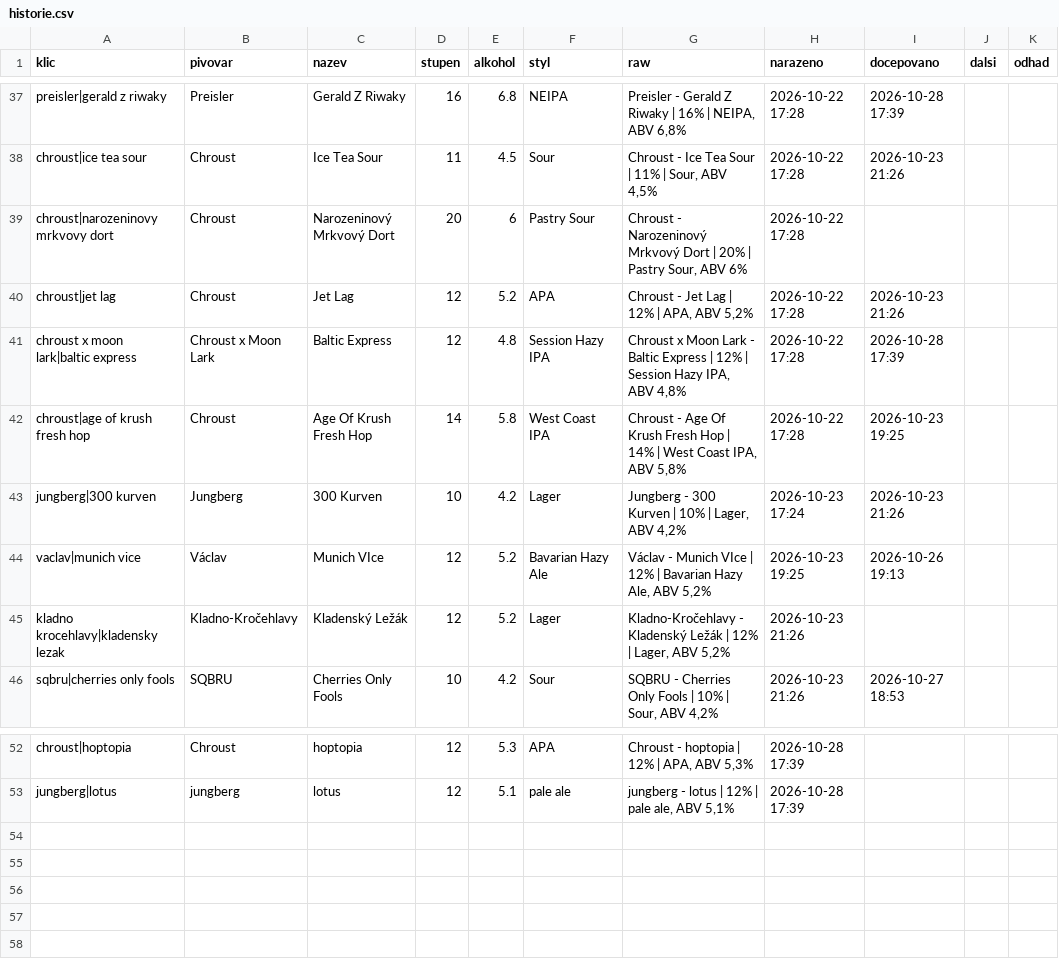
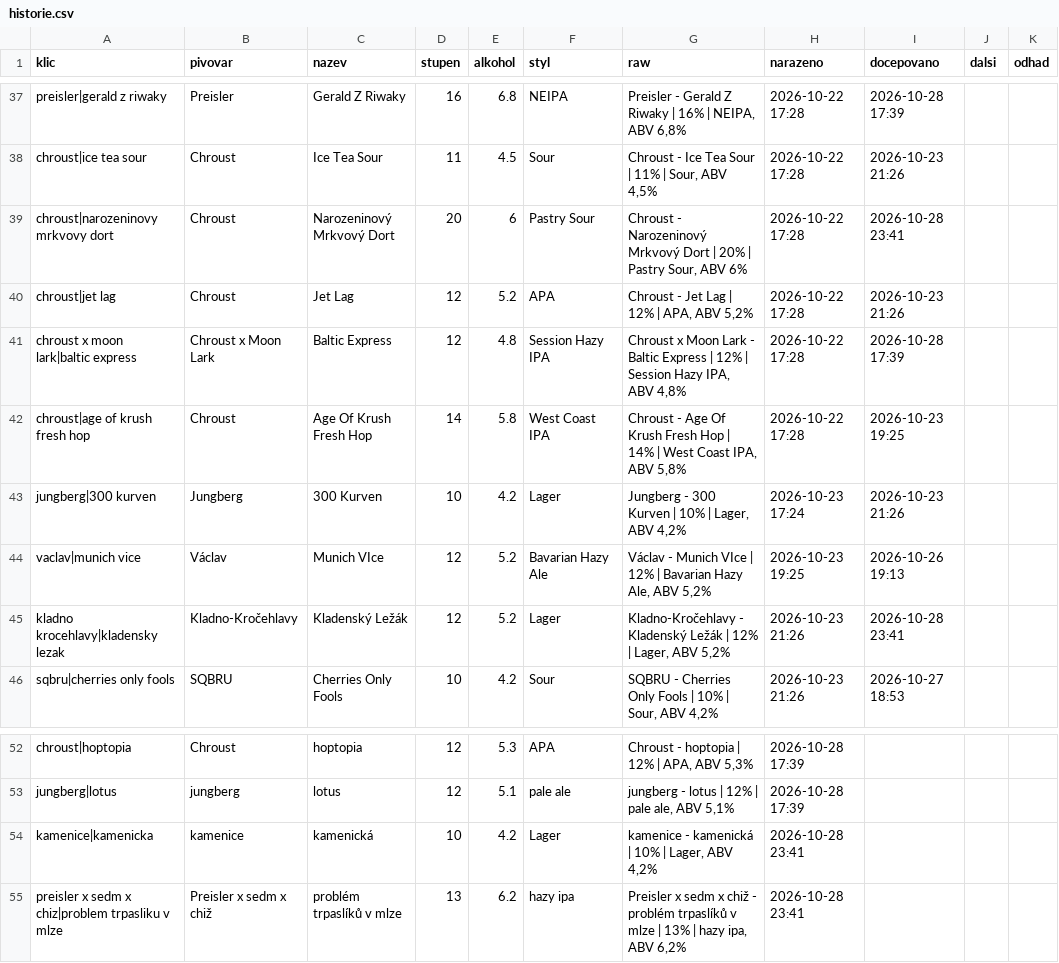
Before and after one commit to romankokos1/gal, a CSV file: data/sedm/historie.csv, drawn as a sheet; only a part is shown, gaps mark what is left out.

```diff
--- a/data/sedm/historie.csv
+++ b/data/sedm/historie.csv
@@ -38,3 +38,3 @@ preisler|gerald z riwaky,Preisler,Gerald Z Riwaky,16,6.8,NEIPA,"Preisler - Geral
 chroust|ice tea sour,Chroust,Ice Tea Sour,11,4.5,Sour,"Chroust - Ice Tea Sour | 11% | Sour, ABV 4,5%",2026-10-22 17:28,2026-10-23 21:26,,
-chroust|narozeninovy mrkvovy dort,Chroust,Narozeninový Mrkvový Dort,20,6,Pastry Sour,"Chroust - Narozeninový Mrkvový Dort | 20% | Pastry Sour, ABV 6%",2026-10-22 17:28,,,
+chroust|narozeninovy mrkvovy dort,Chroust,Narozeninový Mrkvový Dort,20,6,Pastry Sour,"Chroust - Narozeninový Mrkvový Dort | 20% | Pastry Sour, ABV 6%",2026-10-22 17:28,2026-10-28 23:41,,
 chroust|jet lag,Chroust,Jet Lag,12,5.2,APA,"Chroust - Jet Lag | 12% | APA, ABV 5,2%",2026-10-22 17:28,2026-10-23 21:26,,
@@ -44,3 +44,3 @@ jungberg|300 kurven,Jungberg,300 Kurven,10,4.2,Lager,"Jungberg - 300 Kurven | 10
 vaclav|munich vice,Václav,Munich VIce,12,5.2,Bavarian Hazy Ale,"Václav - Munich VIce | 12% | Bavarian Hazy Ale, ABV 5,2%",2026-10-23 19:25,2026-10-26 19:13,,
-kladno krocehlavy|kladensky lezak,Kladno-Kročehlavy,Kladenský Ležák,12,5.2,Lager,"Kladno-Kročehlavy - Kladenský Ležák | 12% | Lager, ABV 5,2%",2026-10-23 21:26,,,
+kladno krocehlavy|kladensky lezak,Kladno-Kročehlavy,Kladenský Ležák,12,5.2,Lager,"Kladno-Kročehlavy - Kladenský Ležák | 12% | Lager, ABV 5,2%",2026-10-23 21:26,2026-10-28 23:41,,
 sqbru|cherries only fools,SQBRU,Cherries Only Fools,10,4.2,Sour,"SQBRU - Cherries Only Fools | 10% | Sour, ABV 4,2%",2026-10-23 21:26,2026-10-27 18:53,,
@@ -53 +53,3 @@ chroust|hoptopia,Chroust,hoptopia,12,5.3,APA,"Chroust - hoptopia | 12% | APA, AB
 jungberg|lotus,jungberg,lotus,12,5.1,pale ale,"jungberg - lotus | 12% | pale ale, ABV 5,1%",2026-10-28 17:39,,,
+kamenice|kamenicka,kamenice,kamenická,10,4.2,Lager,"kamenice - kamenická | 10% | Lager, ABV 4,2%",2026-10-28 23:41,,,
+preisler x sedm x chiz|problem trpasliku v mlze,Preisler x sedm x chiž,problém trpaslíků v mlze,13,6.2,hazy ipa,"Preisler x sedm x chiž - problém trpaslíků v mlze | 13% | hazy ipa, ABV 6,2%",2026-10-28 23:41,,,
```
Also changed, not shown: 4 other files.
